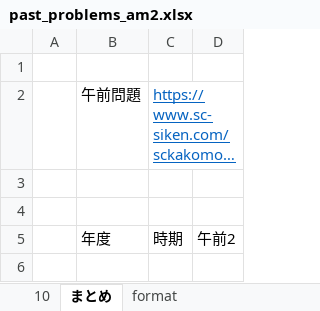
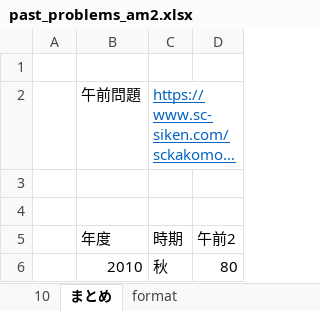
Before and after one commit to Shinichi0713/security_specialist, an Excel workbook: 2025/past_problems/past_problems_am2.xlsx, sheet まとめ, drawn as a sheet; long unchanged cells end in …; values as stored, in another font and other column widths than the file's, no borders; the diff names each change by its address in the sheet, - before the commit and + after, or states it on an @@ line.

```diff
--- a/2025/past_problems/past_problems_am2.xlsx (sheet まとめ)
+++ b/2025/past_problems/past_problems_am2.xlsx (sheet まとめ)
+row 6:  | 2010 | 秋 | 80
```
Also changed, not shown: sheet 10, security_past/進捗管理.xlsx, 3 other files.
